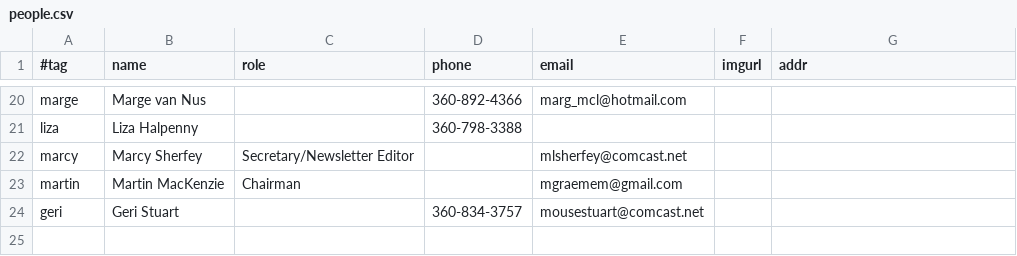
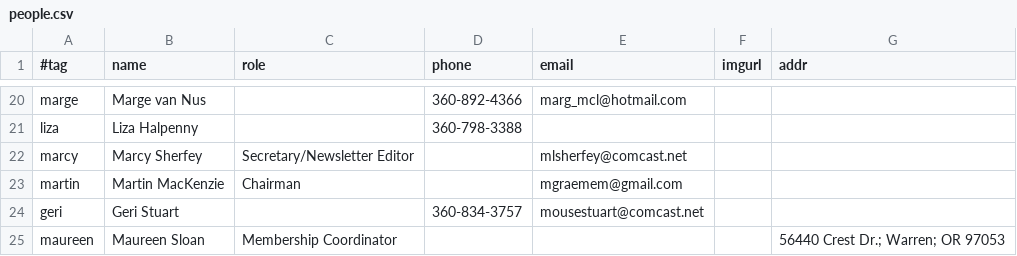
Before and after one commit to djwong/rscds, a CSV file: data/people.csv, drawn as a sheet; only a part is shown, gaps mark what is left out; the diff names each change by its address in the sheet, - before the commit and + after, or states it on an @@ line.

Commit message:
Update the membership information.

```diff
--- a/data/people.csv
+++ b/data/people.csv
+row 25: maureen | Maureen Sloan | Membership Coordinator |  |  |  | 56440 Crest Dr.; Warren; OR 97053
```
Also changed, not shown: 1 other file.
